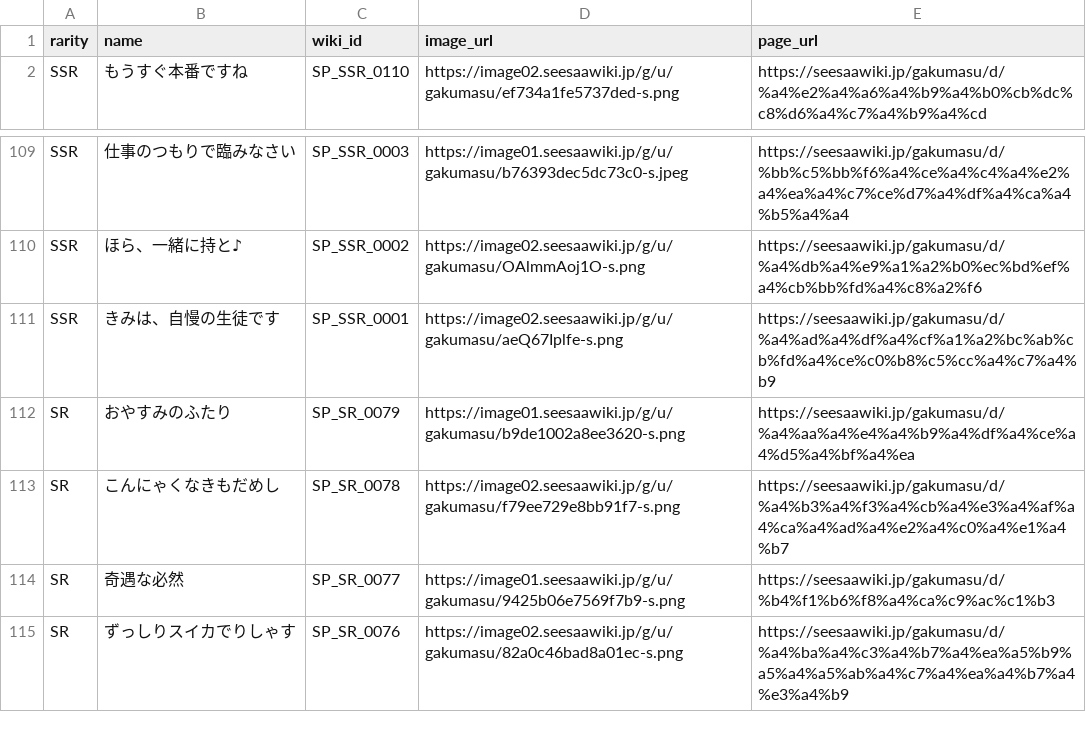
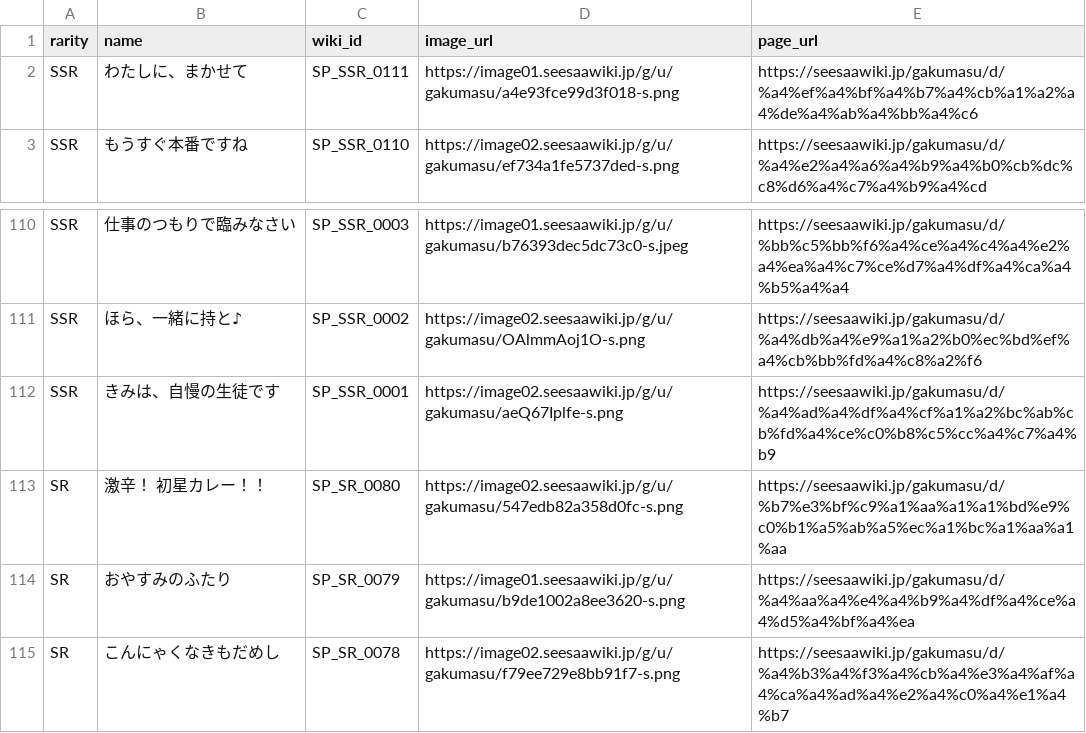
Before and after one commit to shigehirom/gakumas-tools, a CSV file: gakumas-support_cards/support_cards.csv, drawn as a sheet; only a part is shown, gaps mark what is left out; the shorter side is filled out with more unchanged rows; the diff names each change by its address in the sheet, - before the commit and + after, or states it on an @@ line.

```diff
--- a/gakumas-support_cards/support_cards.csv
+++ b/gakumas-support_cards/support_cards.csv
+row 2: SSR | わたしに、まかせて | SP_SSR_0111 | https://image01.seesaawiki.jp/g/u/gakumasu/a4e93fce99d3f018-s.png | https://seesaawiki.jp/gakumasu/d/%a4%ef%a4%bf%a4%b7%a4%cb%a1%a2%a4%de%a4%ab%a4%bb%a4%c6
+row 113: SR | 激辛！ 初星カレー！！ | SP_SR_0080 | https://image02.seesaawiki.jp/g/u/gakumasu/547edb82a358d0fc-s.png | https://seesaawiki.jp/gakumasu/d/%b7%e3%bf%c9%a1%aa%a1%a1%bd%e9%c0%b1%a5%ab%a5%ec%a1%bc%a1%aa%a1%aa
```
Also changed, not shown: 7 other files.
